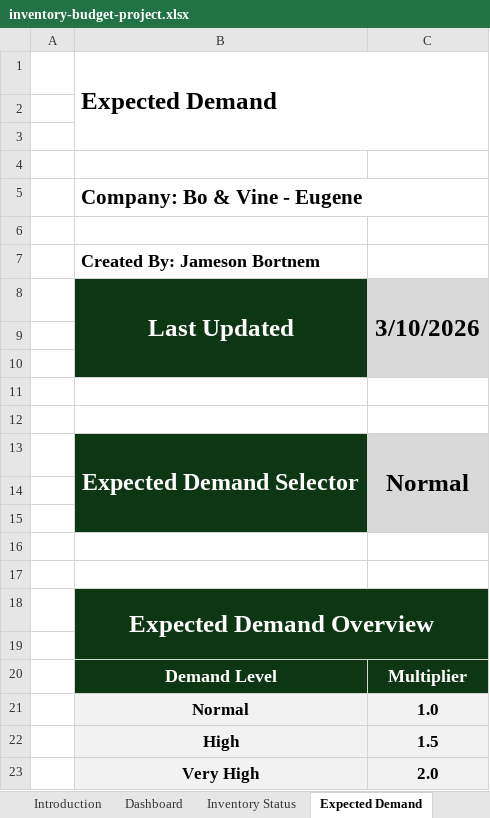
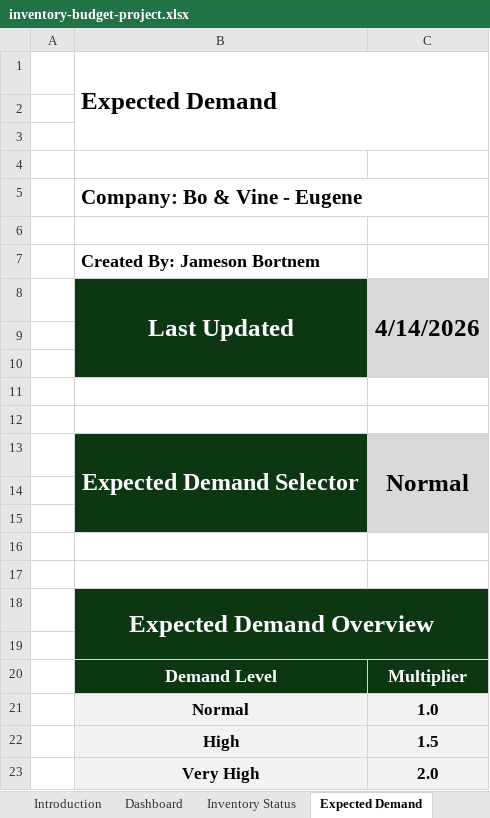
Before and after one commit to jamesonbortnem/jamesonbortnem.github.io, an Excel workbook: inventory-budget-project.xlsx, sheet Expected Demand, drawn as a sheet; values as stored, in another font and other column widths than the file's, no borders; charts and pictures and conditional formats and table styles not drawn; the diff names each change by its address in the sheet, - before the commit and + after, or states it on an @@ line.

```diff
--- a/inventory-budget-project.xlsx (sheet Expected Demand)
+++ b/inventory-budget-project.xlsx (sheet Expected Demand)
-C8: 3/10/2026
+C8: 4/14/2026
```
Also changed, not shown: sheet Inventory Status, sheet Order Overview, sheet Introduction, sheet Dashboard, formulas that keep their value, charts or pictures.
